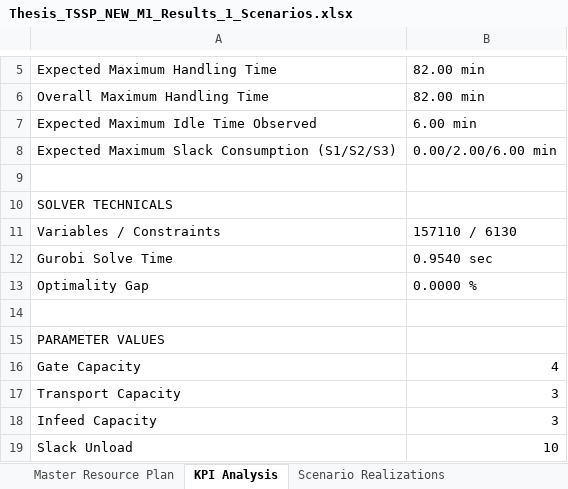
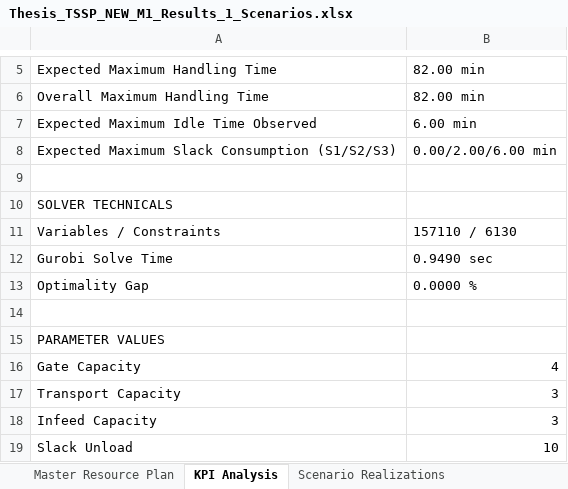
Before and after one commit to thibodebelie/cedric, an Excel workbook: Thesis_TSSP_NEW_M1_Results_1_Scenarios.xlsx, sheet KPI Analysis, drawn as a sheet; only a part is shown, gaps mark what is left out; values as stored, in another font and other column widths than the file's, no borders; the diff names each change by its address in the sheet, - before the commit and + after, or states it on an @@ line.

```diff
--- a/Thesis_TSSP_NEW_M1_Results_1_Scenarios.xlsx (sheet KPI Analysis)
+++ b/Thesis_TSSP_NEW_M1_Results_1_Scenarios.xlsx (sheet KPI Analysis)
-B12: 0.9540 sec
+B12: 0.9490 sec
```
Also changed, not shown: Thesis_TSSP_NEW_M1_Results_10_Scenarios.xlsx, Thesis_TSSP_NEW_M1_Results_25_Scenarios.xlsx, 40 other files.
